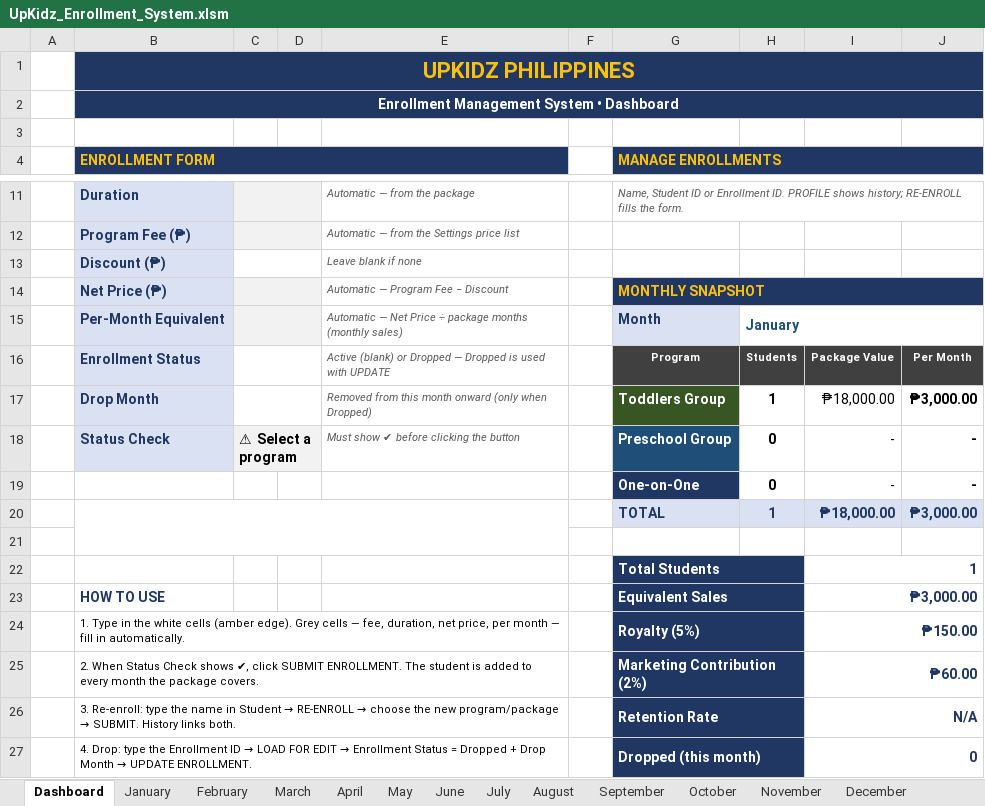
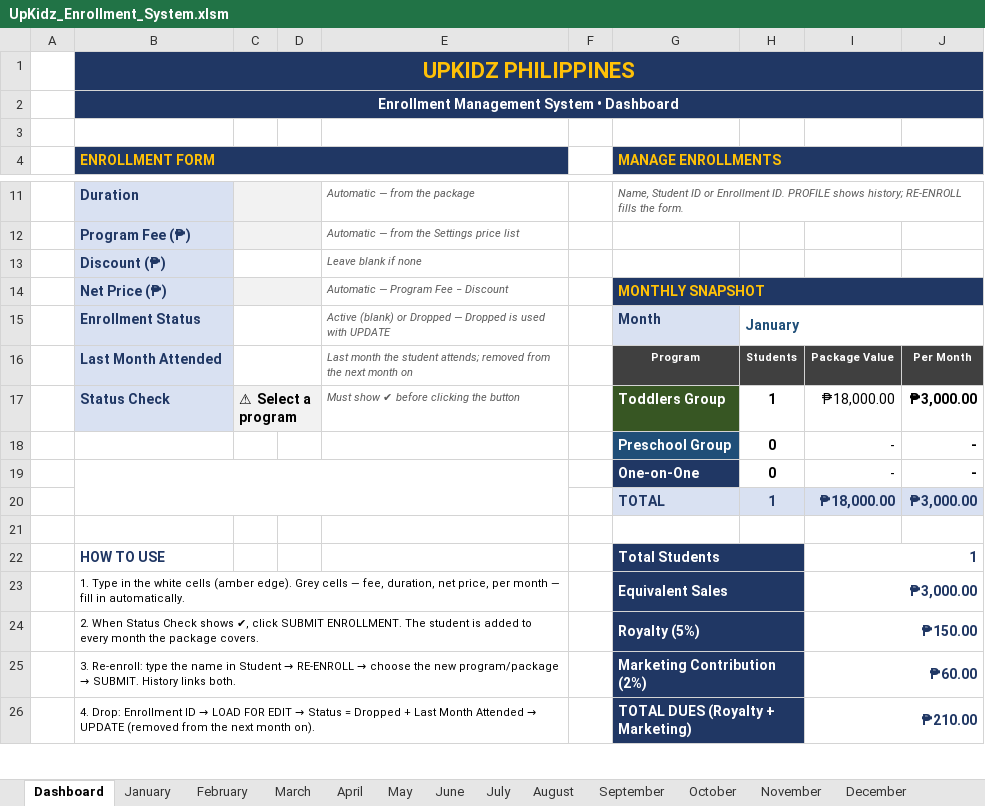
Before and after one commit to benedictgamueda07-byte/awesome, an Excel workbook: upkidz-enrollment-system/UpKidz_Enrollment_System.xlsm, sheet Dashboard, drawn as a sheet; only a part is shown, gaps mark what is left out; values as stored, in another font and other column widths than the file's, no borders; charts and pictures and conditional formats not drawn; removed rows and columns are numbered as before the commit, all else as after; the diff covers the shown part only; the diff names each change by its address in the sheet, - before the commit and + after, or states it on an @@ line.

```diff
--- a/upkidz-enrollment-system/UpKidz_Enrollment_System.xlsm (sheet Dashboard)
+++ b/upkidz-enrollment-system/UpKidz_Enrollment_System.xlsm (sheet Dashboard)
-B15 (ENROLLMENT FORM): Per-Month Equivalent
+B15 (ENROLLMENT FORM): Enrollment Status
-C15 fill: #F2F2F2
+C15 fill: none
-E15: Automatic — Net Price ÷ package months (monthly sales)
+E15: Active (blank) or Dropped — Dropped is used with UPDATE
-B16 (ENROLLMENT FORM): Enrollment Status
+B16 (ENROLLMENT FORM): Last Month Attended
-E16: Active (blank) or Dropped — Dropped is used with UPDATE
+E16: Last month the student attends; removed from the next month on
-row 17:  | Drop Month |  |  | Removed from this month onward (only when Dropped) |  | Toddlers Group | 1 | ₱18,000.00 | ₱3,000.00
-G17 (MANAGE ENROLLMENTS): Preschool Group
+G17 (MANAGE ENROLLMENTS): Toddlers Group
-G17 fill: #1F4E78
+G17 fill: #375623
-H17: 0
+H17: 1
-I17: -
+I17: ₱18,000.00
-J17: -
+J17: ₱3,000.00
+row 18:  |  |  |  |  |  | Preschool Group | 0 | - | -
+B19:E20 merged
-B20:E21 merged
-row 22:  |  |  |  |  |  | Total Students |  | 1
-G22 (MANAGE ENROLLMENTS): Equivalent Sales
+G22 (MANAGE ENROLLMENTS): Total Students
-I22: ₱3,000.00
+I22: 1
-G23 (MANAGE ENROLLMENTS): Royalty (5%)
+G23 (MANAGE ENROLLMENTS): Equivalent Sales
-I23: ₱150.00
+I23: ₱3,000.00
-G24 (MANAGE ENROLLMENTS): Marketing Contribution (2%)
+G24 (MANAGE ENROLLMENTS): Royalty (5%)
-I24: ₱60.00
+I24: ₱150.00
-G25 (MANAGE ENROLLMENTS): Retention Rate
+G25 (MANAGE ENROLLMENTS): Marketing Contribution (2%)
-I25: N/A
+I25: ₱60.00
-row 27:  | 4. Drop: type the Enrollment ID → LOAD FOR EDIT → Enrollment Status = Dropped + Drop Month → UPDATE ENROLLMENT. |  |  |  |  | Dropped (this month) |  | 0
+row 26:  | 4. Drop: Enrollment ID → LOAD FOR EDIT → Status = Dropped + Last Month Attended → UPDATE (removed from the next month on). |  |  |  |  | TOTAL DUES (Royalty + Marketing) |  | ₱210.00
```
Also changed, not shown: 2 added rows, 2 edited cells, cell formats and merged cells elsewhere in this sheet, sheet January, sheet June, sheet May, sheet April, sheet February, sheet March, 9 more sheets, other sheet tabs, formulas that keep their value, charts or pictures, upkidz-enrollment-system/UpKidz_Enrollment_System.xlsx, 5 other files.
